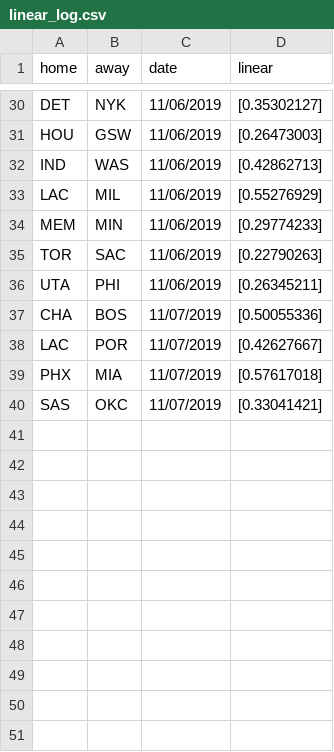
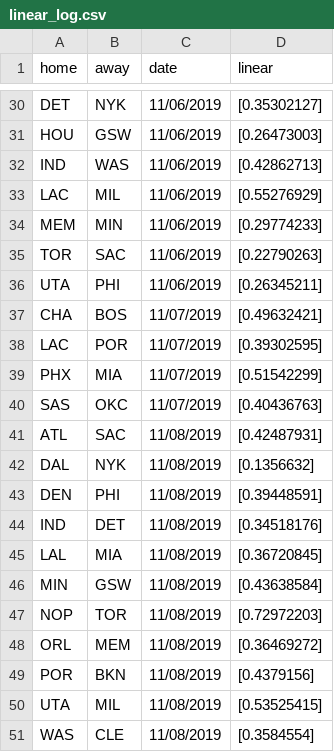
Before and after one commit to manumir/ml_nba, a CSV file: logs/linear_log.csv, drawn as a sheet; only a part is shown, gaps mark what is left out.

```diff
--- a/logs/linear_log.csv
+++ b/logs/linear_log.csv
@@ -36,5 +36,16 @@ TOR,SAC,11/06/2019,[0.22790263]
 UTA,PHI,11/06/2019,[0.26345211]
-CHA,BOS,11/07/2019,[0.50055336]
-LAC,POR,11/07/2019,[0.42627667]
-PHX,MIA,11/07/2019,[0.57617018]
-SAS,OKC,11/07/2019,[0.33041421]
+CHA,BOS,11/07/2019,[0.49632421]
+LAC,POR,11/07/2019,[0.39302595]
+PHX,MIA,11/07/2019,[0.51542299]
+SAS,OKC,11/07/2019,[0.40436763]
+ATL,SAC,11/08/2019,[0.42487931]
+DAL,NYK,11/08/2019,[0.1356632]
+DEN,PHI,11/08/2019,[0.39448591]
+IND,DET,11/08/2019,[0.34518176]
+LAL,MIA,11/08/2019,[0.36720845]
+MIN,GSW,11/08/2019,[0.43638584]
+NOP,TOR,11/08/2019,[0.72972203]
+ORL,MEM,11/08/2019,[0.36469272]
+POR,BKN,11/08/2019,[0.4379156]
+UTA,MIL,11/08/2019,[0.53525415]
+WAS,CLE,11/08/2019,[0.3584554]
```
Also changed, not shown: data/raw_2019-20.csv, logs/plac_log.csv, 5 other files.
